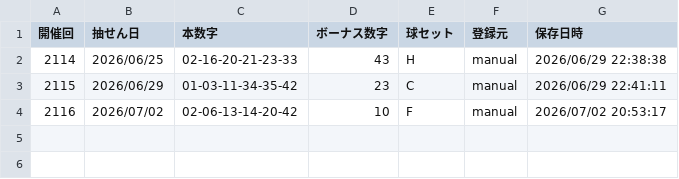
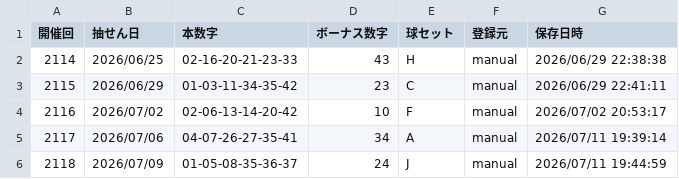
Before and after one commit to Tadash-369/prediction-research-lab, a CSV file: loto_lab/data/results.csv, drawn as a sheet; the diff names each change by its address in the sheet, - before the commit and + after, or states it on an @@ line.

```diff
--- a/loto_lab/data/results.csv
+++ b/loto_lab/data/results.csv
+row 5: 2117 | 2026/07/06 | 04-07-26-27-35-41 | 34 | A | manual | 2026/07/11 19:39:14
+row 6: 2118 | 2026/07/09 | 01-05-08-35-36-37 | 24 | J | manual | 2026/07/11 19:44:59
```
Also changed, not shown: loto_lab/data/loto6.csv, loto_lab/data/loto7_results.csv, 13 other files.
